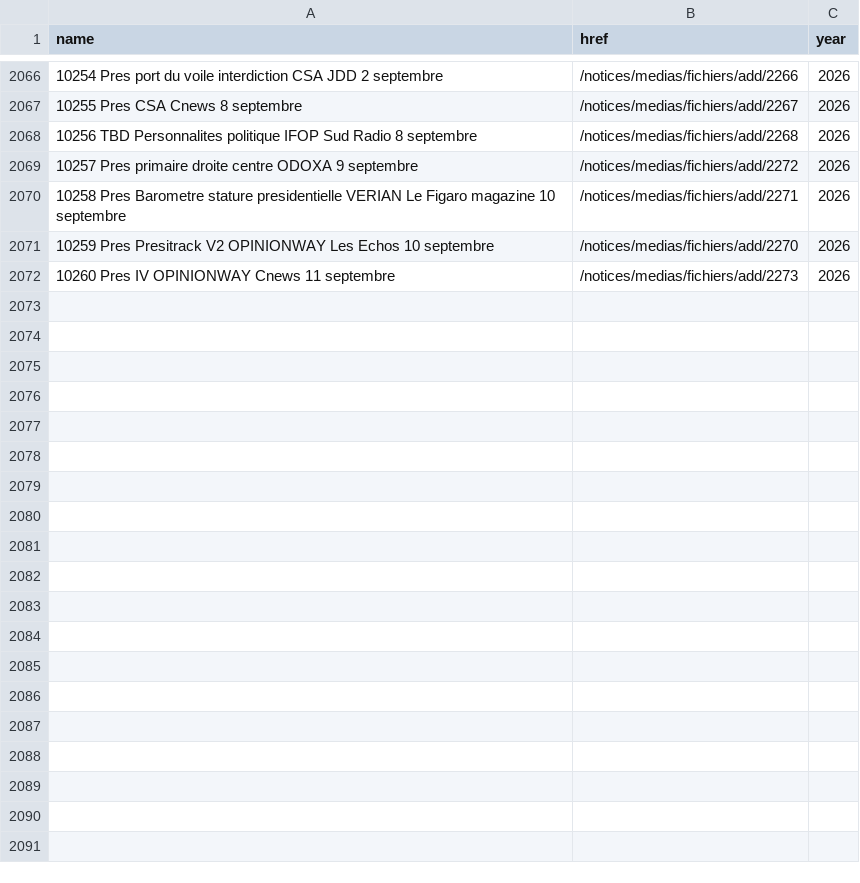
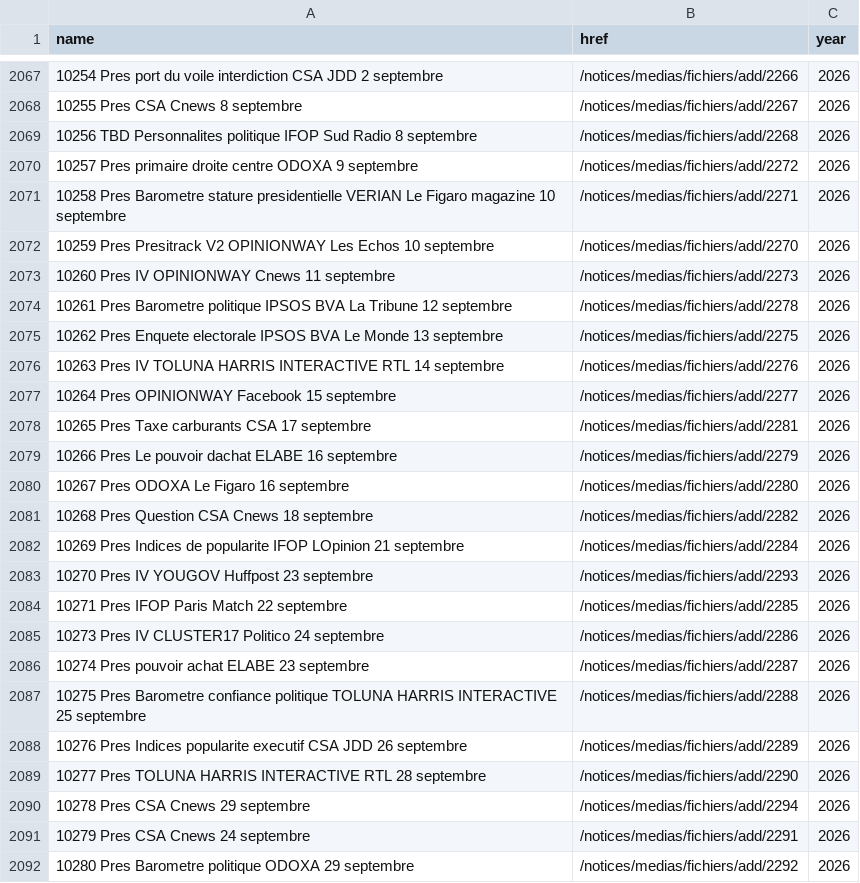
Before and after one commit to nsppolls/sondages-commission-index, a CSV file: base.csv, drawn as a sheet; only a part is shown, gaps mark what is left out; the diff covers the shown part only; the diff names each change by its address in the sheet, - before the commit and + after, or states it on an @@ line.

```diff
--- a/base.csv
+++ b/base.csv
+row 2074: 10261 Pres Barometre politique IPSOS BVA La Tribune 12 septembre | /notices/medias/fichiers/add/2278 | 2026
+row 2075: 10262 Pres Enquete electorale IPSOS BVA Le Monde 13 septembre | /notices/medias/fichiers/add/2275 | 2026
+row 2076: 10263 Pres IV TOLUNA HARRIS INTERACTIVE RTL 14 septembre | /notices/medias/fichiers/add/2276 | 2026
+row 2077: 10264 Pres OPINIONWAY Facebook 15 septembre | /notices/medias/fichiers/add/2277 | 2026
+row 2078: 10265 Pres Taxe carburants CSA 17 septembre | /notices/medias/fichiers/add/2281 | 2026
+row 2079: 10266 Pres Le pouvoir dachat ELABE 16 septembre | /notices/medias/fichiers/add/2279 | 2026
+row 2080: 10267 Pres ODOXA Le Figaro 16 septembre | /notices/medias/fichiers/add/2280 | 2026
+row 2081: 10268 Pres Question CSA Cnews 18 septembre | /notices/medias/fichiers/add/2282 | 2026
+row 2082: 10269 Pres Indices de popularite IFOP LOpinion 21 septembre | /notices/medias/fichiers/add/2284 | 2026
+row 2083: 10270 Pres IV YOUGOV Huffpost 23 septembre | /notices/medias/fichiers/add/2293 | 2026
+row 2084: 10271 Pres IFOP Paris Match 22 septembre | /notices/medias/fichiers/add/2285 | 2026
+row 2085: 10273 Pres IV CLUSTER17 Politico 24 septembre | /notices/medias/fichiers/add/2286 | 2026
+row 2086: 10274 Pres pouvoir achat ELABE 23 septembre | /notices/medias/fichiers/add/2287 | 2026
+row 2087: 10275 Pres Barometre confiance politique TOLUNA HARRIS INTERACTIVE 25 septembre | /notices/medias/fichiers/add/2288 | 2026
+row 2088: 10276 Pres Indices popularite executif CSA JDD 26 septembre | /notices/medias/fichiers/add/2289 | 2026
+row 2089: 10277 Pres TOLUNA HARRIS INTERACTIVE RTL 28 septembre | /notices/medias/fichiers/add/2290 | 2026
+row 2090: 10278 Pres CSA Cnews 29 septembre | /notices/medias/fichiers/add/2294 | 2026
+row 2091: 10279 Pres CSA Cnews 24 septembre | /notices/medias/fichiers/add/2291 | 2026
+row 2092: 10280 Pres Barometre politique ODOXA 29 septembre | /notices/medias/fichiers/add/2292 | 2026
```
Also changed, not shown: 38 added rows and 1 edited cell elsewhere in this file, 59 other files.
